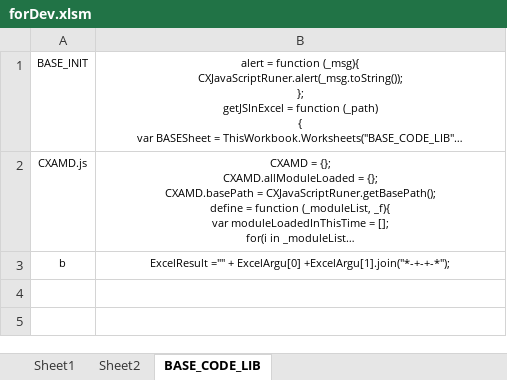
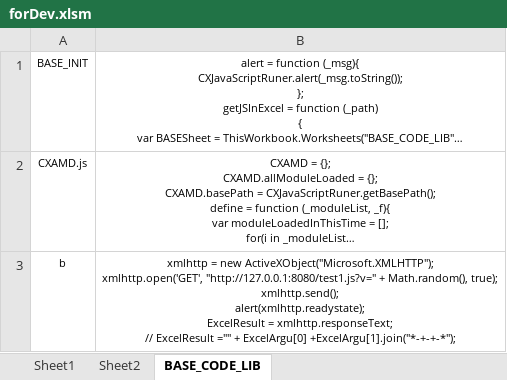
Before and after one commit to cxwithyxy/Excel_JS_Runtime, an Excel workbook: forDev.xlsm, sheet BASE_CODE_LIB, drawn as a sheet; long unchanged cells end in …; values as stored, in another font and other column widths than the file's, no borders; ↵ is a line break in a cell; the diff names each change by its address in the sheet, - before the commit and + after, or states it on an @@ line.

```diff
--- a/forDev.xlsm (sheet BASE_CODE_LIB)
+++ b/forDev.xlsm (sheet BASE_CODE_LIB)
-B3: ExcelResult =""…
+B3: xmlhttp = new ActiveXObject("Microsoft.XMLHTTP"); ↵ xmlhttp.open('GET', "http://127.0.0.1:8080/test1.js?v=" + Math.random(), true); ↵ xmlhttp.send(); ↵ alert(xmlhttp.readystate); ↵ ExcelResult = xmlhttp.responseText; ↵ // ExcelResult =""…
```
Also changed, not shown: sheet Sheet2, sheet Sheet1, 2 other files.
